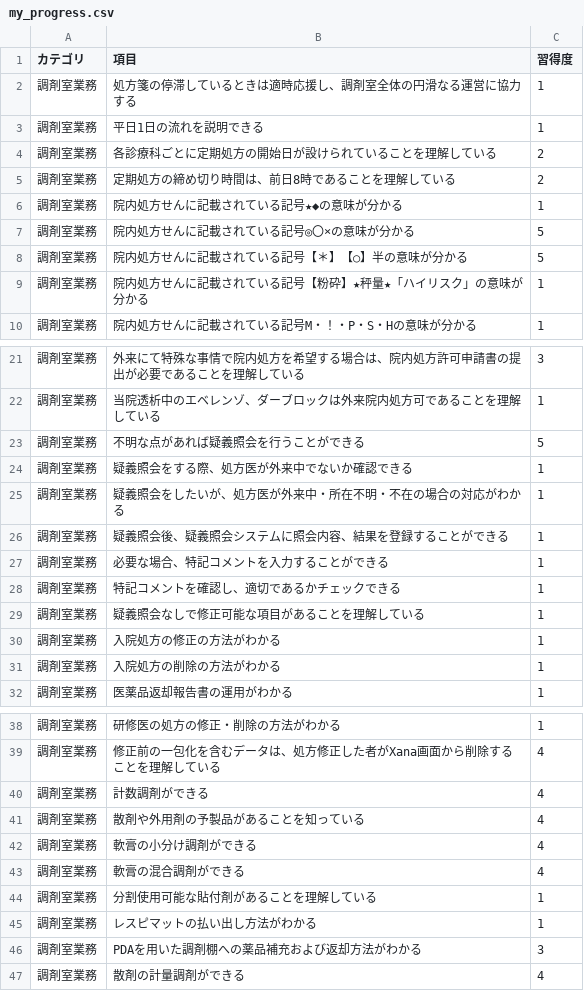
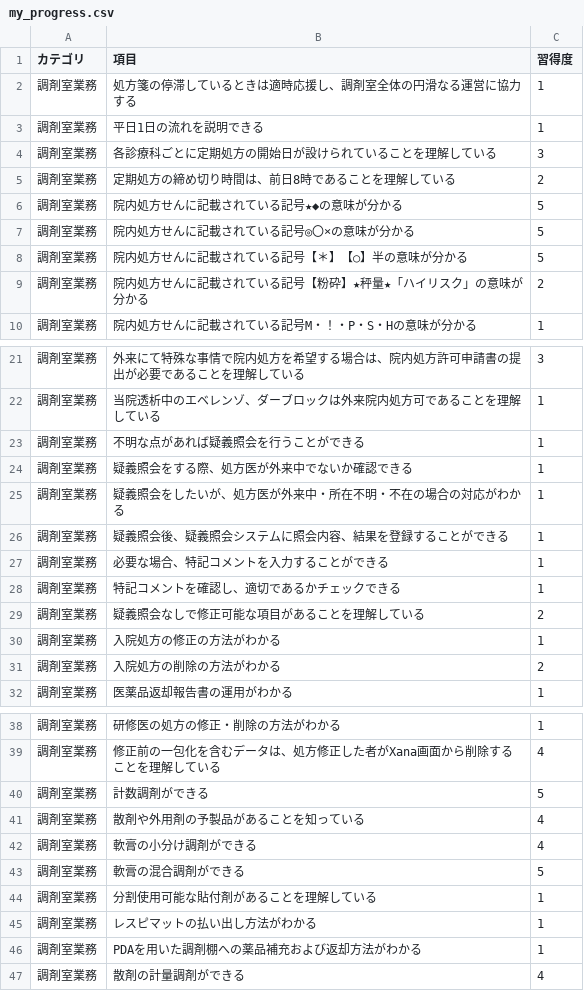
Before and after one commit to kazuitoyakuzai2021/P-Quest, a CSV file: assets/users/302432/my_progress.csv, drawn as a sheet; only a part is shown, gaps mark what is left out; the diff covers the shown part only.

Commit message:
Sync: assets/users/302432/my_progress.csv

```diff
--- a/assets/users/302432/my_progress.csv
+++ b/assets/users/302432/my_progress.csv
@@ -3,8 +3,8 @@
 調剤室業務,平日1日の流れを説明できる,1
-調剤室業務,各診療科ごとに定期処方の開始日が設けられていることを理解している,2
+調剤室業務,各診療科ごとに定期処方の開始日が設けられていることを理解している,3
 調剤室業務,定期処方の締め切り時間は、前日8時であることを理解している,2
-調剤室業務,院内処方せんに記載されている記号★◆の意味が分かる,1
+調剤室業務,院内処方せんに記載されている記号★◆の意味が分かる,5
 調剤室業務,院内処方せんに記載されている記号◎〇×の意味が分かる,5
 調剤室業務,院内処方せんに記載されている記号【＊】【○】半の意味が分かる,5
-調剤室業務,院内処方せんに記載されている記号【粉砕】★秤量★「ハイリスク」の意味が分かる,1
+調剤室業務,院内処方せんに記載されている記号【粉砕】★秤量★「ハイリスク」の意味が分かる,2
 調剤室業務,院内処方せんに記載されている記号M・！・P・S・Hの意味が分かる,1
@@ -22,3 +22,3 @@
 調剤室業務,当院透析中のエベレンゾ、ダーブロックは外来院内処方可であることを理解している,1
-調剤室業務,不明な点があれば疑義照会を行うことができる,5
+調剤室業務,不明な点があれば疑義照会を行うことができる,1
 調剤室業務,疑義照会をする際、処方医が外来中でないか確認できる,1
@@ -28,5 +28,5 @@
 調剤室業務,特記コメントを確認し、適切であるかチェックできる,1
-調剤室業務,疑義照会なしで修正可能な項目があることを理解している,1
+調剤室業務,疑義照会なしで修正可能な項目があることを理解している,2
 調剤室業務,入院処方の修正の方法がわかる,1
-調剤室業務,入院処方の削除の方法がわかる,1
+調剤室業務,入院処方の削除の方法がわかる,2
 調剤室業務,医薬品返却報告書の運用がわかる,1
@@ -39,9 +39,9 @@
 調剤室業務,修正前の一包化を含むデータは、処方修正した者がXana画面から削除することを理解している,4
-調剤室業務,計数調剤ができる,4
+調剤室業務,計数調剤ができる,5
 調剤室業務,散剤や外用剤の予製品があることを知っている,4
 調剤室業務,軟膏の小分け調剤ができる,4
-調剤室業務,軟膏の混合調剤ができる,4
+調剤室業務,軟膏の混合調剤ができる,5
 調剤室業務,分割使用可能な貼付剤があることを理解している,1
 調剤室業務,レスピマットの払い出し方法がわかる,1
-調剤室業務,PDAを用いた調剤棚への薬品補充および返却方法がわかる,3
+調剤室業務,PDAを用いた調剤棚への薬品補充および返却方法がわかる,1
 調剤室業務,散剤の計量調剤ができる,4
```
Also changed, not shown: 2 edited cells elsewhere in this file.
